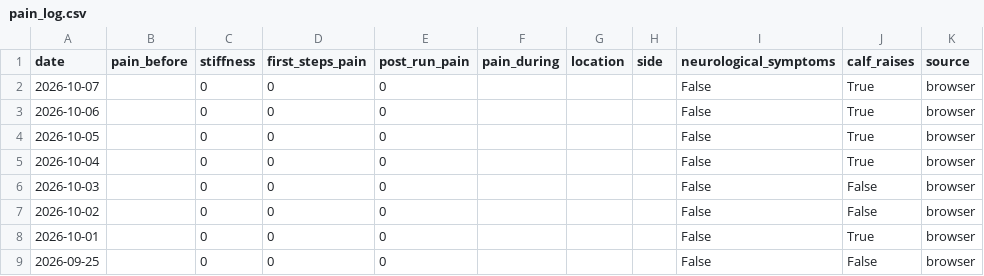
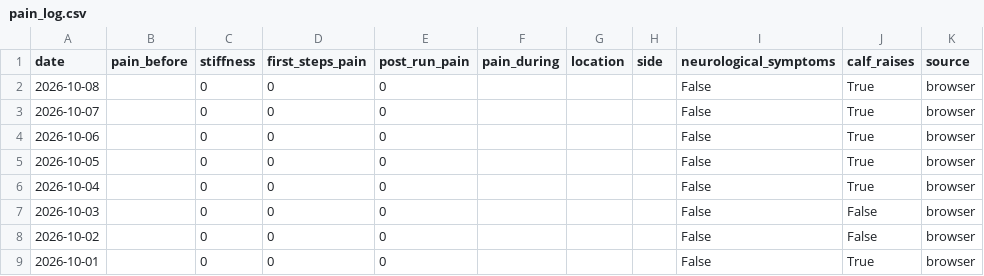
Before and after one commit to hutcheew/health-dashboard, a CSV file: pain_log.csv, drawn as a sheet; only a part is shown; the shorter side is filled out with more unchanged rows; the diff names each change by its address in the sheet, - before the commit and + after, or states it on an @@ line.

```diff
--- a/pain_log.csv
+++ b/pain_log.csv
+row 2: 2026-10-08 |  | 0 | 0 | 0 |  |  |  | False | True | browser
```
Also changed, not shown: activities.csv, 3 other files.
